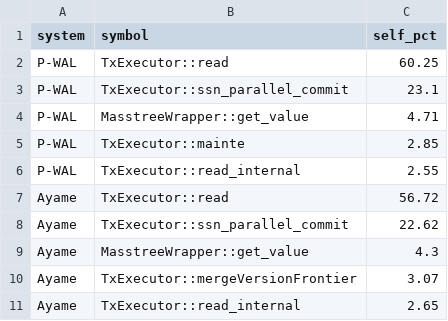
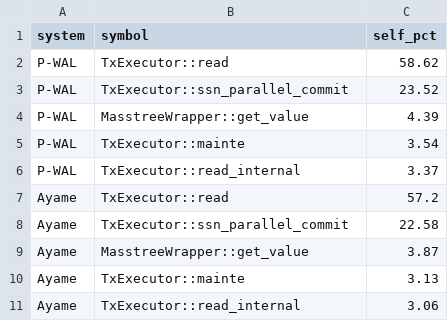
Before and after one commit to sa2shun/ccbench-wal, a CSV file: paper/tables/ycsbc_perf_top_symbols_selected_20260609.csv, drawn as a sheet.

```diff
--- a/paper/tables/ycsbc_perf_top_symbols_selected_20260609.csv
+++ b/paper/tables/ycsbc_perf_top_symbols_selected_20260609.csv
@@ -1,11 +1,11 @@
 system,symbol,self_pct
-P-WAL,TxExecutor::read,60.25
-P-WAL,TxExecutor::ssn_parallel_commit,23.1
-P-WAL,MasstreeWrapper::get_value,4.71
-P-WAL,TxExecutor::mainte,2.85
-P-WAL,TxExecutor::read_internal,2.55
-Ayame,TxExecutor::read,56.72
-Ayame,TxExecutor::ssn_parallel_commit,22.62
-Ayame,MasstreeWrapper::get_value,4.3
-Ayame,TxExecutor::mergeVersionFrontier,3.07
-Ayame,TxExecutor::read_internal,2.65
+P-WAL,TxExecutor::read,58.62
+P-WAL,TxExecutor::ssn_parallel_commit,23.52
+P-WAL,MasstreeWrapper::get_value,4.39
+P-WAL,TxExecutor::mainte,3.54
+P-WAL,TxExecutor::read_internal,3.37
+Ayame,TxExecutor::read,57.2
+Ayame,TxExecutor::ssn_parallel_commit,22.58
+Ayame,MasstreeWrapper::get_value,3.87
+Ayame,TxExecutor::mainte,3.13
+Ayame,TxExecutor::read_internal,3.06
```
Also changed, not shown: paper/tables/ack_policy_ablation_20260614.csv, paper/tables/ayame_perf_stat_20260609.csv, 36 other files.
